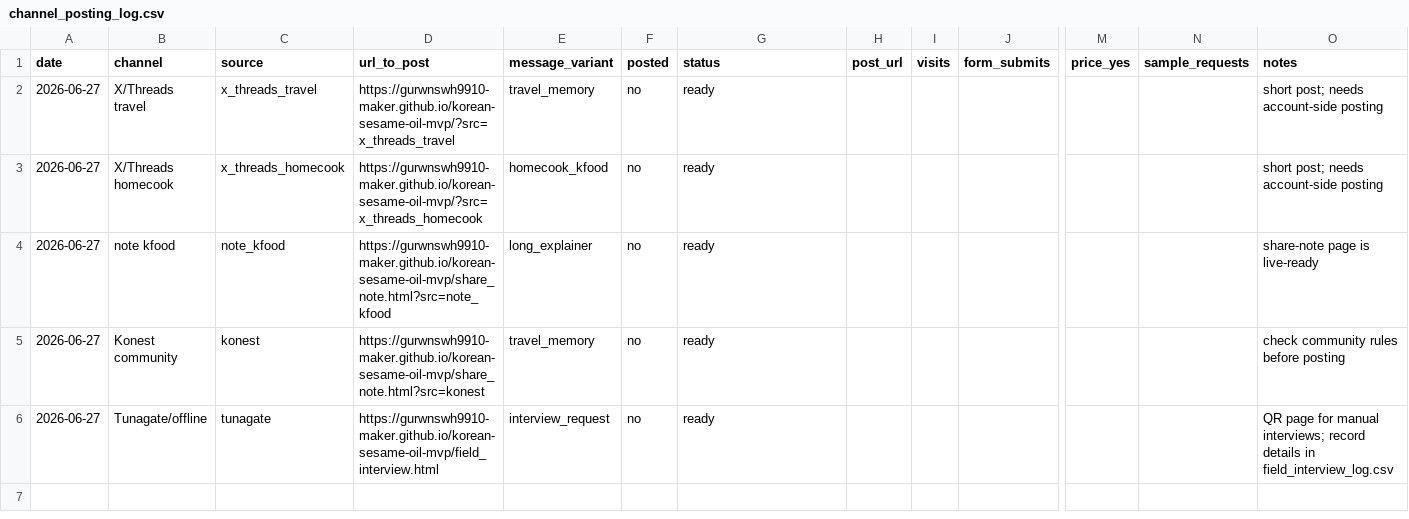
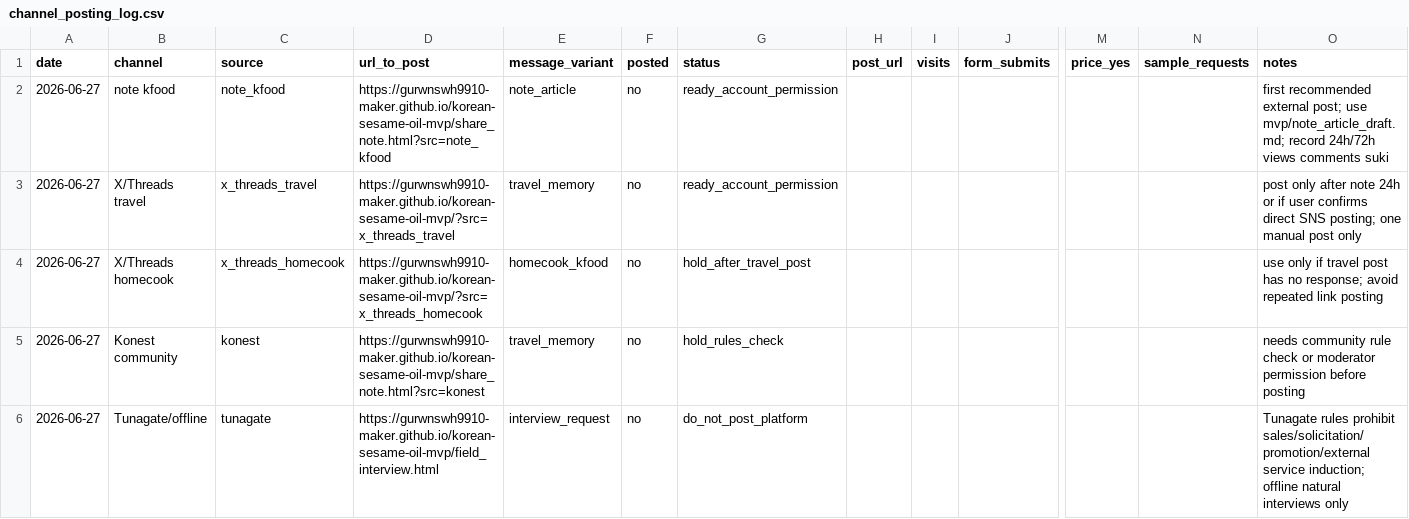
Before and after one commit to gurwnswh9910-maker/korean-sesame-oil-mvp, a CSV file: experiments/channel_posting_log.csv, drawn as a sheet; only a part is shown, gaps mark what is left out; removed rows and columns are numbered as before the commit, all else as after; rows hold the shown columns only; the diff names each change by its address in the sheet, - before the commit and + after, or states it on an @@ line.

```diff
--- a/experiments/channel_posting_log.csv
+++ b/experiments/channel_posting_log.csv
+row 2: 2026-06-27 | note kfood | note_kfood | https://gurwnswh9910-maker.github.io/korean-sesame-oil-mvp/share_note.html?src=note_kfood | note_article | no | ready_account_permission |  |  |  |  |  | first recommended external post; use mvp/note_article_draft.md; record 24h/72h views comments suki
-G3 (status): ready
+G3 (status): ready_account_permission
-O3 (notes): short post; needs account-side posting
+O3 (notes): post only after note 24h or if user confirms direct SNS posting; one manual post only
-G4 (status): ready
+G4 (status): hold_after_travel_post
-O4 (notes): short post; needs account-side posting
+O4 (notes): use only if travel post has no response; avoid repeated link posting
-row 4: 2026-06-27 | note kfood | note_kfood | https://gurwnswh9910-maker.github.io/korean-sesame-oil-mvp/share_note.html?src=note_kfood | long_explainer | no | ready |  |  |  |  |  | share-note page is live-ready
-G5 (status): ready
+G5 (status): hold_rules_check
-O5 (notes): check community rules before posting
+O5 (notes): needs community rule check or moderator permission before posting
-G6 (status): ready
+G6 (status): do_not_post_platform
-O6 (notes): QR page for manual interviews; record details in field_interview_log.csv
+O6 (notes): Tunagate rules prohibit sales/solicitation/promotion/external service induction; offline natural interviews only
```
Also changed, not shown: experiments/live_validation_log.csv, 8 other files.
